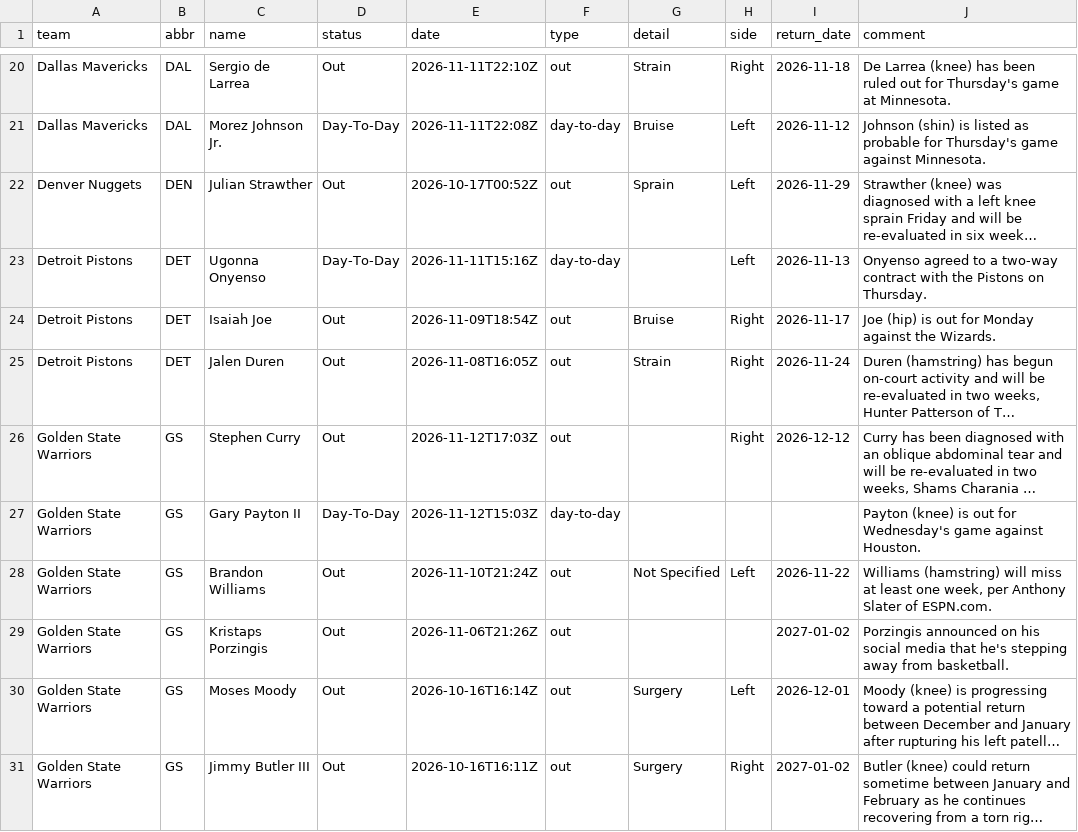
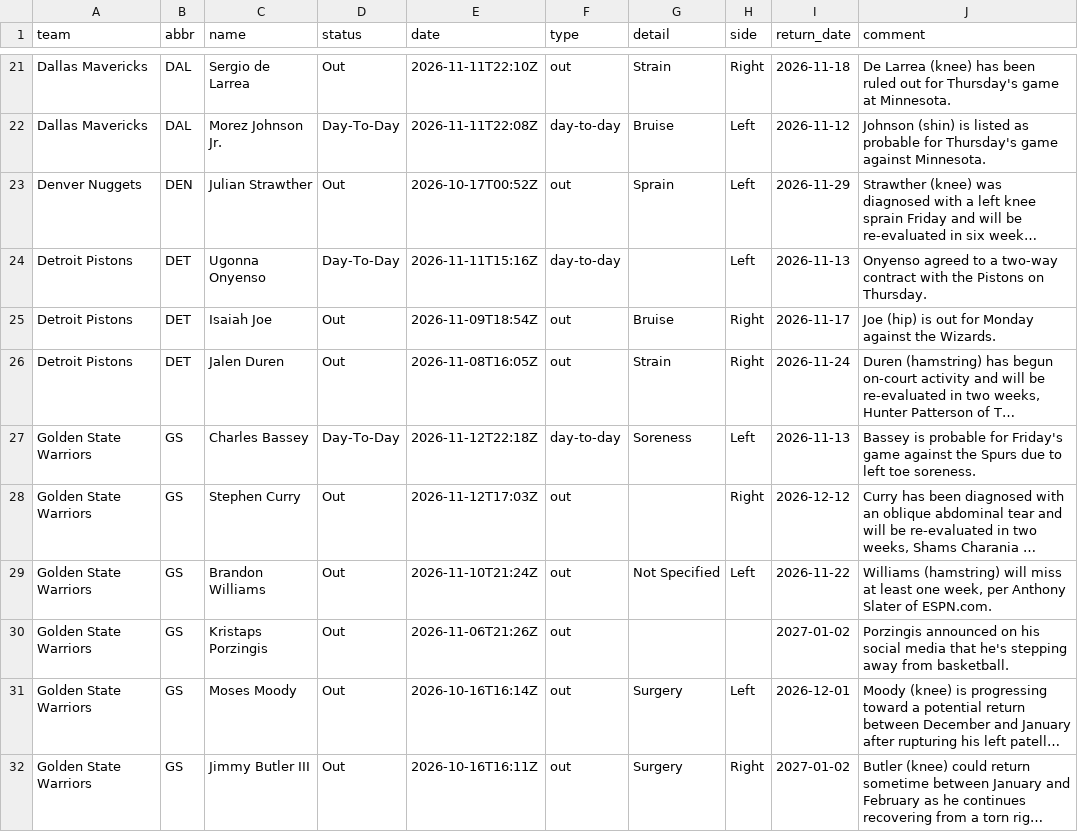
Before and after one commit to jvector26/JIMBO, a CSV file: live/2026/injuries.csv, drawn as a sheet; only a part is shown, gaps mark what is left out; long unchanged cells end in …; removed rows and columns are numbered as before the commit, all else as after; the diff covers the shown part only; the diff names each change by its address in the sheet, - before the commit and + after, or states it on an @@ line.

```diff
--- a/live/2026/injuries.csv
+++ b/live/2026/injuries.csv
+row 27: Golden State Warriors | GS | Charles Bassey | Day-To-Day | 2026-11-12T22:18Z | day-to-day | Soreness | Left | 2026-11-13 | Bassey is probable for Friday's game against the Spurs due to left toe soreness.
-row 27: Golden State Warriors | GS | Gary Payton II | Day-To-Day | 2026-11-12T15:03Z | day-to-day |  |  |  | Payton (knee) is out for Wednesday's game against Houston.
```
Also changed, not shown: 4 added rows and 3 edited cells elsewhere in this file, live/2026/odds/20261112.csv, live/2026/pregame.csv, 4 other files.
